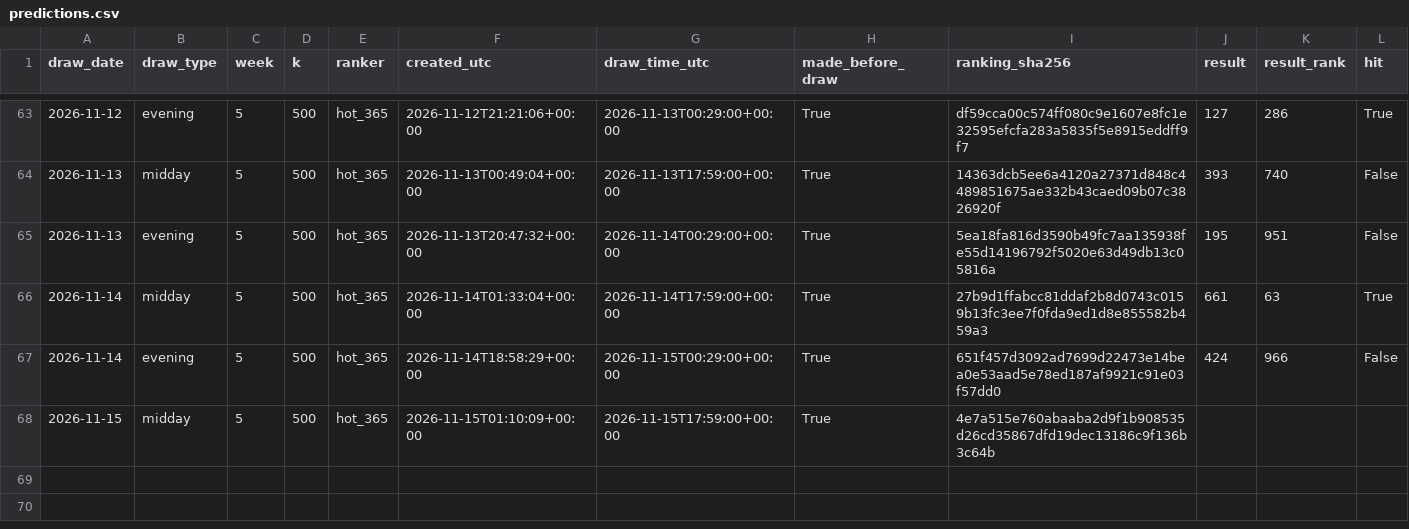
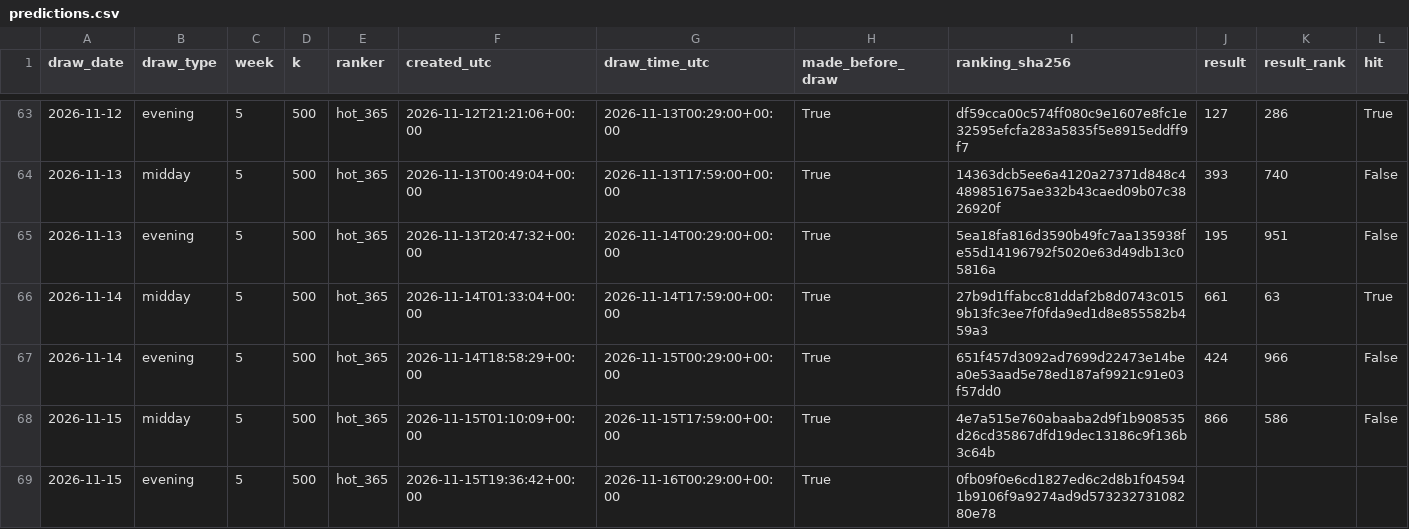
Before and after one commit to SRIIAKHILLESSH/streamlit_app, a CSV file: artifacts/automl3/live/predictions.csv, drawn as a sheet; only a part is shown, gaps mark what is left out; addresses are those after the commit; rows hold the shown columns only; the diff names each change by its address in the sheet, - before the commit and + after, or states it on an @@ line.

```diff
--- a/artifacts/automl3/live/predictions.csv
+++ b/artifacts/automl3/live/predictions.csv
+row 68: 2026-11-15 | midday | 5 | 500 | hot_365 | 2026-11-15T01:10:09+00:00 | 2026-11-15T17:59:00+00:00 | True | 4e7a515e760abaaba2d9f1b908535d26cd35867dfd19dec13186c9f136b3c64b | 866 | 586 | False
-B69 (draw_type): midday
+B69 (draw_type): evening
-F69 (created_utc): 2026-11-15T01:10:09+00:00
+F69 (created_utc): 2026-11-15T19:36:42+00:00
-G69 (draw_time_utc): 2026-11-15T17:59:00+00:00
+G69 (draw_time_utc): 2026-11-16T00:29:00+00:00
-I69 (ranking_sha256): 4e7a515e760abaaba2d9f1b908535d26cd35867dfd19dec13186c9f136b3c64b
+I69 (ranking_sha256): 0fb09f0e6cd1827ed6c2d8b1f045941b9106f9a9274ad9d57323273108280e78
```
Also changed, not shown: artifacts/automl1/live/predictions.csv, artifacts/automl2/live/predictions.csv, 8 other files.
